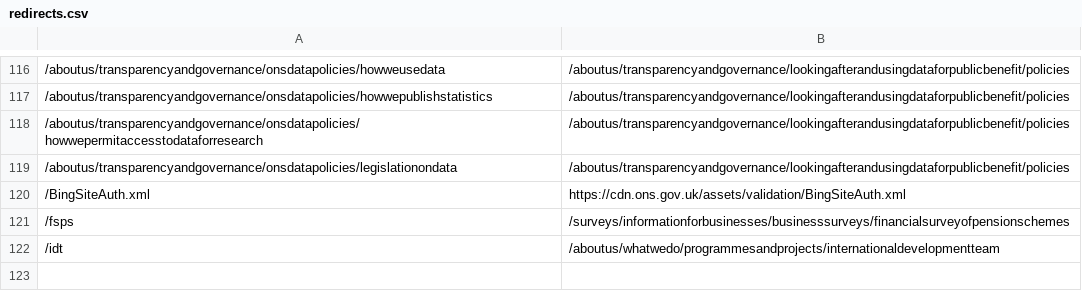
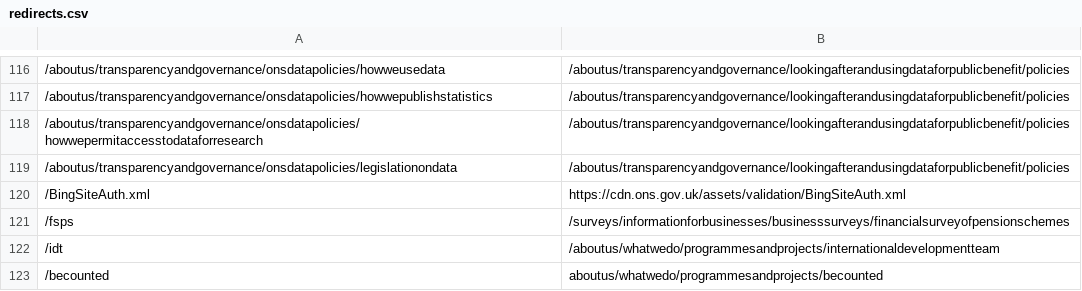
Before and after one commit to ONSdigital/dp-frontend-router, a CSV file: assets/redirects/redirects.csv, drawn as a sheet; only a part is shown, gaps mark what is left out.

Commit message:
new redirect shortcut

```diff
--- a/assets/redirects/redirects.csv
+++ b/assets/redirects/redirects.csv
@@ -122 +122,2 @@
 /idt,/aboutus/whatwedo/programmesandprojects/internationaldevelopmentteam
+/becounted,aboutus/whatwedo/programmesandprojects/becounted
```
